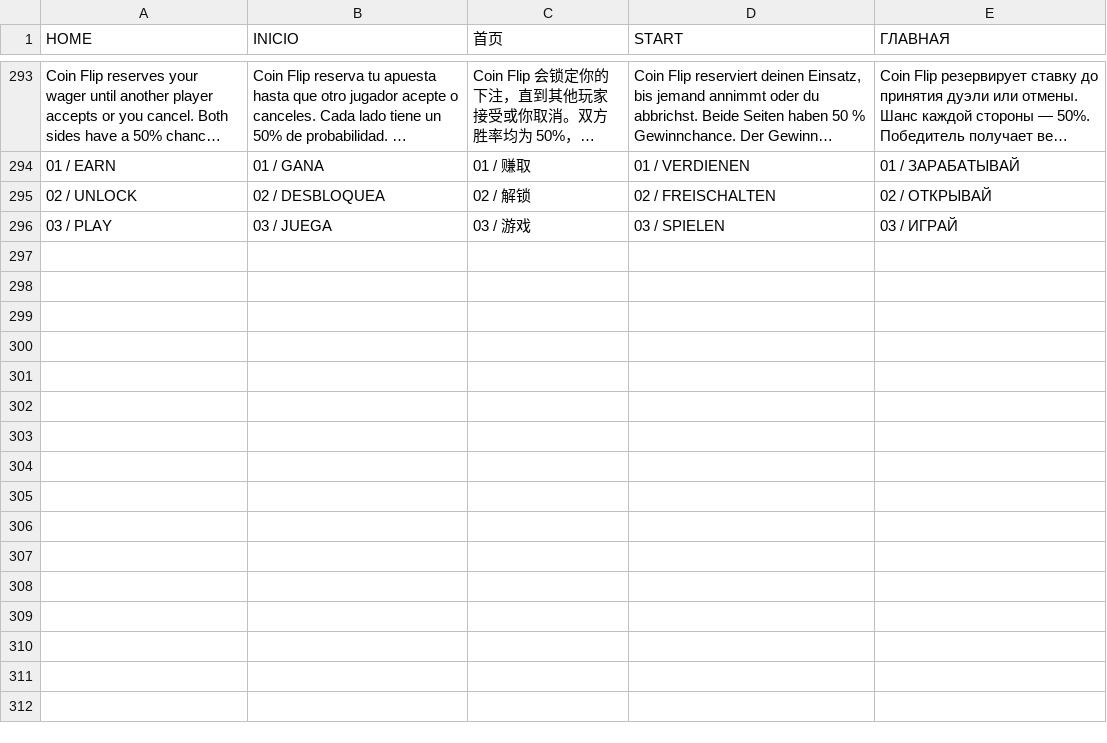
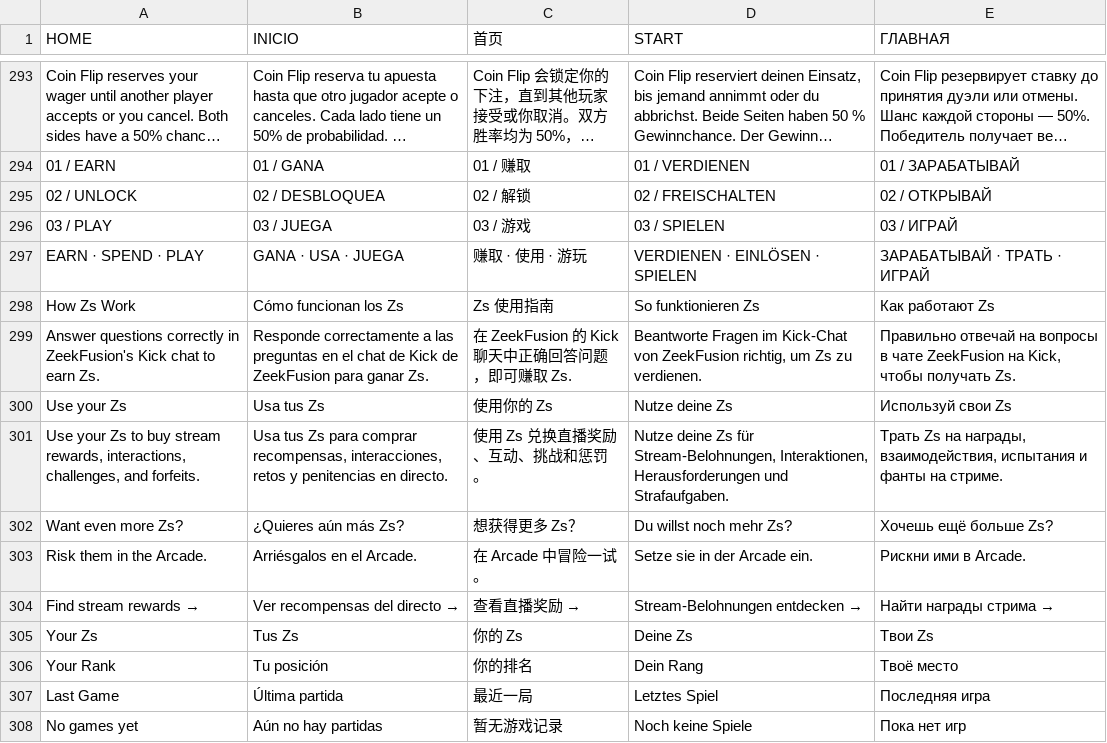
Before and after one commit to zeekfusion-dev/zeek-map, a TSV file: localization/ui.tsv, drawn as a sheet; only a part is shown, gaps mark what is left out; long unchanged cells end in …; the diff names each change by its address in the sheet, - before the commit and + after, or states it on an @@ line.

Commit message:
Refine Market overview with leaderboard and earning guide columns

```diff
--- a/localization/ui.tsv
+++ b/localization/ui.tsv
+row 297: EARN · SPEND · PLAY | GANA · USA · JUEGA | 赚取 · 使用 · 游玩 | VERDIENEN · EINLÖSEN · SPIELEN | ЗАРАБАТЫВАЙ · ТРАТЬ · ИГРАЙ
+row 298: How Zs Work | Cómo funcionan los Zs | Zs 使用指南 | So funktionieren Zs | Как работают Zs
+row 299: Answer questions correctly in ZeekFusion's Kick chat to earn Zs. | Responde correctamente a las preguntas en el chat de Kick de ZeekFusion para ganar Zs. | 在 ZeekFusion 的 Kick 聊天中正确回答问题，即可赚取 Zs. | Beantworte Fragen im Kick-Chat von ZeekFusion richtig, um Zs zu verdienen. | Правильно отвечай на вопросы в чате ZeekFusion на Kick, чтобы получать Zs.
+row 300: Use your Zs | Usa tus Zs | 使用你的 Zs | Nutze deine Zs | Используй свои Zs
+row 301: Use your Zs to buy stream rewards, interactions, challenges, and forfeits. | Usa tus Zs para comprar recompensas, interacciones, retos y penitencias en directo. | 使用 Zs 兑换直播奖励、互动、挑战和惩罚。 | Nutze deine Zs für Stream-Belohnungen, Interaktionen, Herausforderungen und Strafaufgaben. | Трать Zs на награды, взаимодействия, испытания и фанты на стриме.
+row 302: Want even more Zs? | ¿Quieres aún más Zs? | 想获得更多 Zs？ | Du willst noch mehr Zs? | Хочешь ещё больше Zs?
+row 303: Risk them in the Arcade. | Arriésgalos en el Arcade. | 在 Arcade 中冒险一试。 | Setze sie in der Arcade ein. | Рискни ими в Arcade.
+row 304: Find stream rewards → | Ver recompensas del directo → | 查看直播奖励 → | Stream-Belohnungen entdecken → | Найти награды стрима →
+row 305: Your Zs | Tus Zs | 你的 Zs | Deine Zs | Твои Zs
+row 306: Your Rank | Tu posición | 你的排名 | Dein Rang | Твоё место
+row 307: Last Game | Última partida | 最近一局 | Letztes Spiel | Последняя игра
+row 308: No games yet | Aún no hay partidas | 暂无游戏记录 | Noch keine Spiele | Пока нет игр
```
Also changed, not shown: 4 other files.
